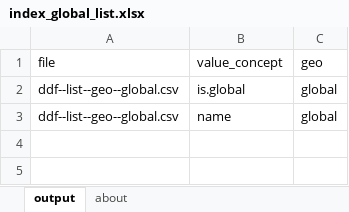
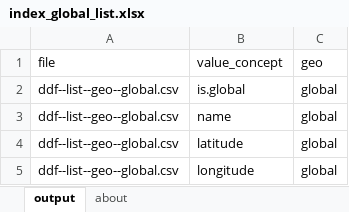
Before and after one commit to open-numbers/ddf--gapminder--systema_globalis, an Excel workbook: temporary_index_generating/index_global_list.xlsx, sheet output, drawn as a sheet; values as stored, in another font and other column widths than the file's, no borders; table styles not drawn; the diff names each change by its address in the sheet, - before the commit and + after, or states it on an @@ line.

```diff
--- a/temporary_index_generating/index_global_list.xlsx (sheet output)
+++ b/temporary_index_generating/index_global_list.xlsx (sheet output)
+row 4: ddf--list--geo--global.csv | latitude | global
+row 5: ddf--list--geo--global.csv | longitude | global
```
Also changed, not shown: ddf--dimensions.xlsx, ddf--index.xlsx, 10 other files.
